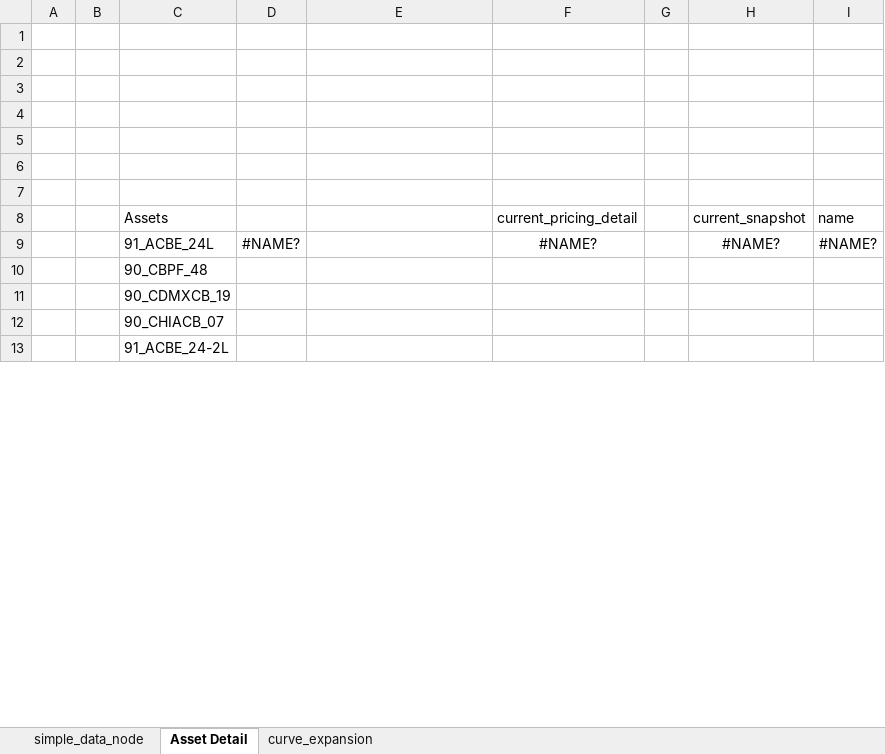
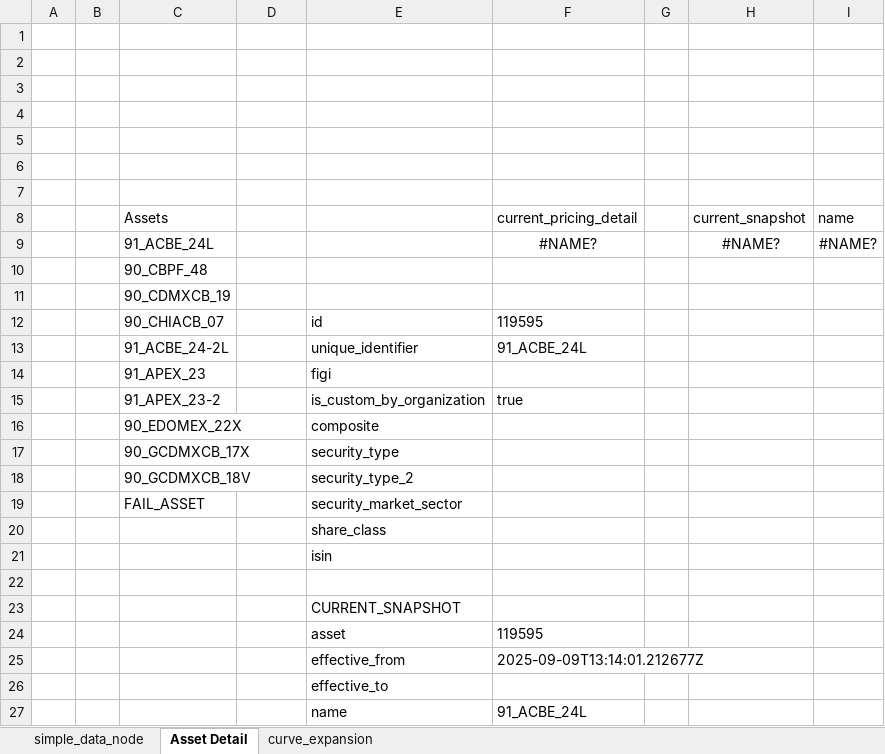
Before and after one commit to mainsequence-sdk/excel-plugin, an Excel workbook: examples/data_nodes_intro.xlsx, sheet Asset Detail, drawn as a sheet; only a part is shown; values as stored, in another font and other column widths than the file's, no borders; removed rows and columns are numbered as before the commit, all else as after; the diff covers the shown part only; the diff names each change by its address in the sheet, - before the commit and + after, or states it on an @@ line.

Commit message:
GET_ASSET function

```diff
--- a/examples/data_nodes_intro.xlsx (sheet Asset Detail)
+++ b/examples/data_nodes_intro.xlsx (sheet Asset Detail)
-D9: #NAME?
+D9: (empty)
-row 12:  |  | 90_CHIACB_07
+row 12:  |  | 90_CHIACB_07 |  | id | 119595
+row 13:  |  | 91_ACBE_24-2L |  | unique_identifier | 91_ACBE_24L
+row 14:  |  | 91_APEX_23 |  | figi
+row 15:  |  | 91_APEX_23-2 |  | is_custom_by_organization | true
+row 16:  |  | 90_EDOMEX_22X |  | composite
+row 17:  |  | 90_GCDMXCB_17X |  | security_type
+row 18:  |  | 90_GCDMXCB_18V |  | security_type_2
+row 19:  |  | FAIL_ASSET |  | security_market_sector
+row 20:  |  |  |  | share_class
+row 21:  |  |  |  | isin
-C22 (Assets): 91_ACBE_24-2L
+C22 (Assets): (empty)
+row 23:  |  |  |  | CURRENT_SNAPSHOT
+row 24:  |  |  |  | asset | 119595
+row 25:  |  |  |  | effective_from | 2025-09-09T13:14:01.212677Z
+row 26:  |  |  |  | effective_to
+row 27:  |  |  |  | name | 91_ACBE_24L
```
Also changed, not shown: 51 added rows and 6 edited cells elsewhere in this sheet, 1 other file.
